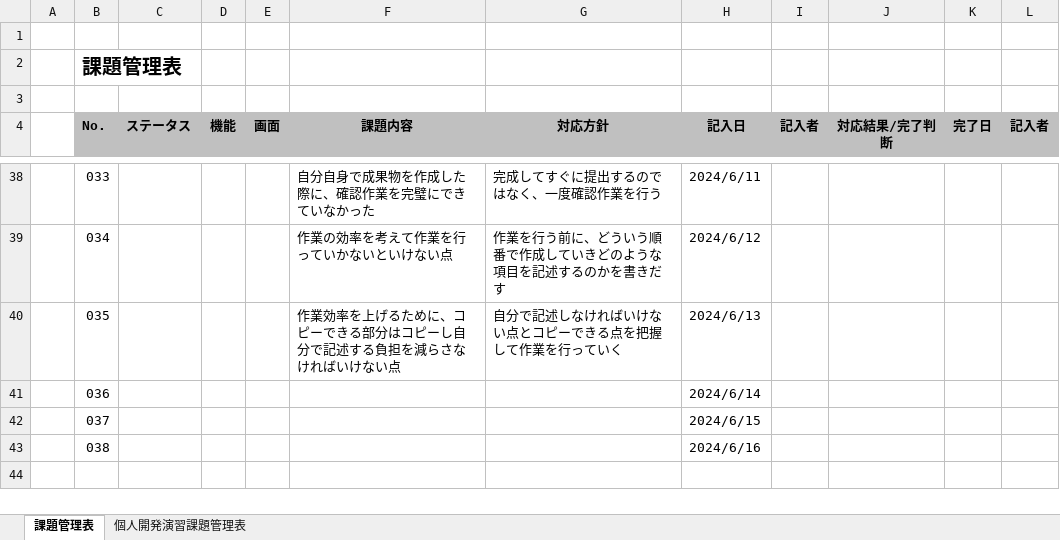
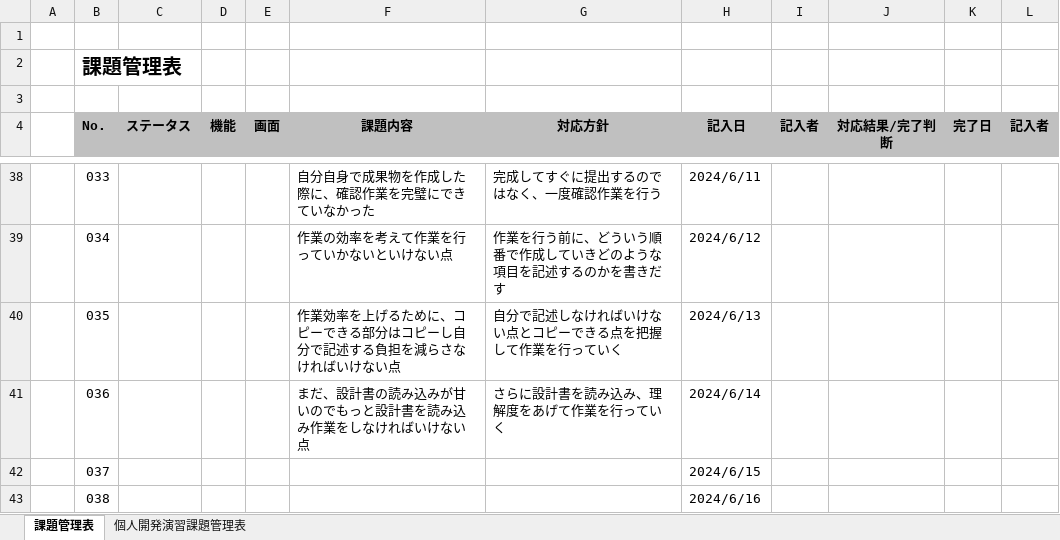
Before and after one commit to otareon/-documents, an Excel workbook: 07 ootareon 課題管理表.xlsx, sheet 課題管理表, drawn as a sheet; only a part is shown, gaps mark what is left out; values as stored, in another font and other column widths than the file's, no borders; the diff names each change by its address in the sheet, - before the commit and + after, or states it on an @@ line.

```diff
--- a/07 ootareon 課題管理表.xlsx (sheet 課題管理表)
+++ b/07 ootareon 課題管理表.xlsx (sheet 課題管理表)
-F41 (課題内容): (empty)
+F41 (課題内容): まだ、設計書の読み込みが甘いのでもっと設計書を読み込み作業をしなければいけない点
-G41 (対応方針): (empty)
+G41 (対応方針): さらに設計書を読み込み、理解度をあげて作業を行っていく
```
Also changed, not shown: 07 ootareon 目標管理シート.xlsx.
